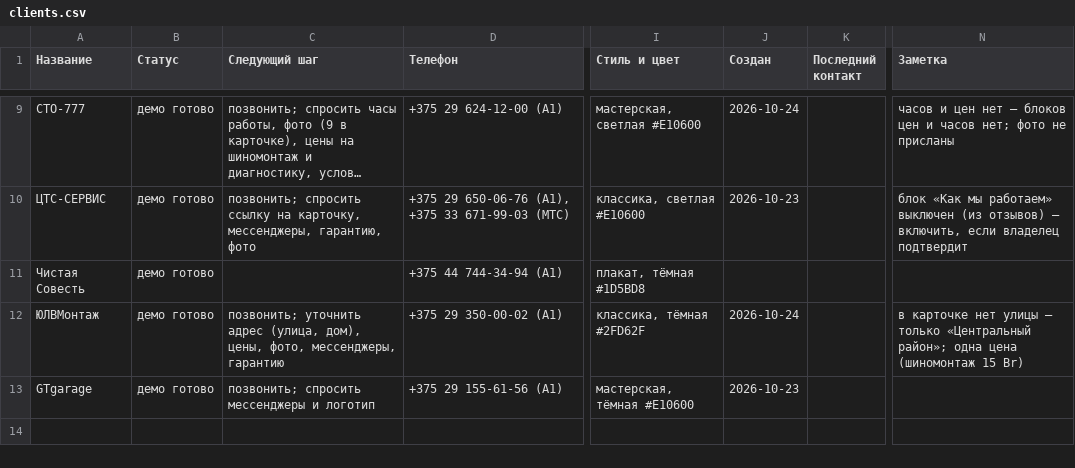
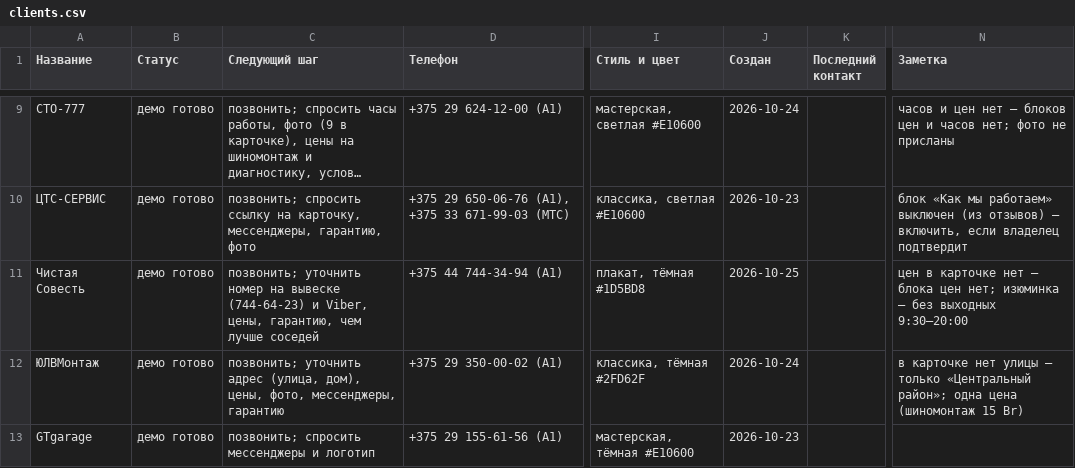
Before and after one commit to d1trepes/sites, a CSV file: clients.csv, drawn as a sheet; only a part is shown, gaps mark what is left out; long unchanged cells end in …; the diff names each change by its address in the sheet, - before the commit and + after, or states it on an @@ line.

```diff
--- a/clients.csv
+++ b/clients.csv
-C11 (Следующий шаг): (empty)
+C11 (Следующий шаг): позвонить; уточнить номер на вывеске (744-64-23) и Viber, цены, гарантию, чем лучше соседей
-J11 (Создан): (empty)
+J11 (Создан): 2026-10-25
-N11 (Заметка): (empty)
+N11 (Заметка): цен в карточке нет — блока цен нет; изюминка — без выходных 9:30–20:00
```
Also changed, not shown: 2 other files.
